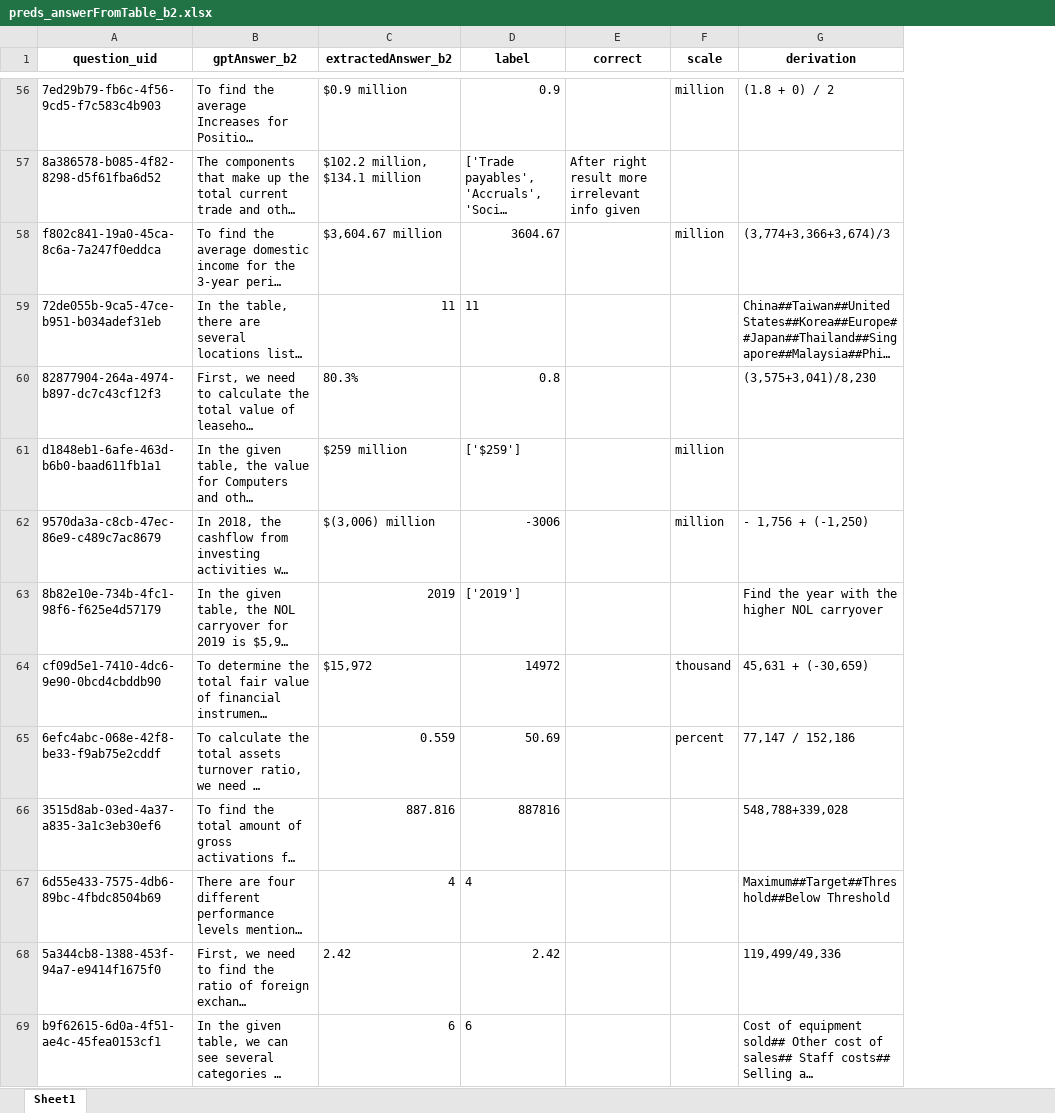
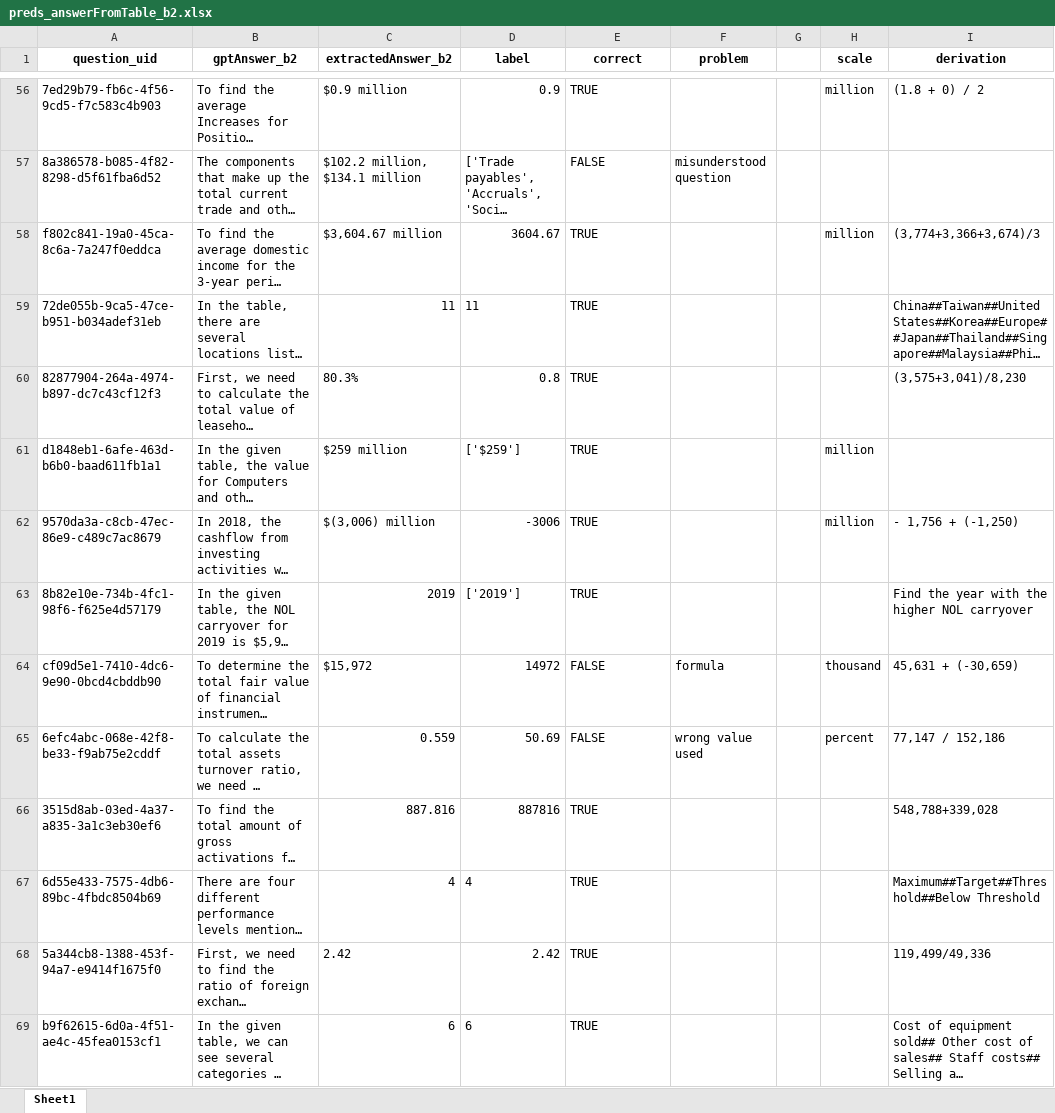
Before and after one commit to schlueter-m/llmSeminar, an Excel workbook: data/predictions/preds_answerFromTable_b2.xlsx, sheet Sheet1, drawn as a sheet; only a part is shown, gaps mark what is left out; long unchanged cells end in …; values as stored, in another font and other column widths than the file's, no borders; the diff covers the shown part only; the diff names each change by its address in the sheet, - before the commit and + after, or states it on an @@ line.

```diff
--- a/data/predictions/preds_answerFromTable_b2.xlsx (sheet Sheet1)
+++ b/data/predictions/preds_answerFromTable_b2.xlsx (sheet Sheet1)
+column F (problem), rows 57-65: misunderstood question |  |  |  |  |  |  | formula | wrong value used
+column G, empty
-E56 (correct): (empty)
+E56 (correct): TRUE
-E57 (correct): After right result more irrelevant info given
+E57 (correct): FALSE
-E58:E63 (correct): (empty)
+E58:E63 (correct): TRUE
-E64:E65 (correct): (empty)
+E64:E65 (correct): FALSE
-E66:E69 (correct): (empty)
+E66:E69 (correct): TRUE
```
Also changed, not shown: 88 edited cells elsewhere in this sheet.
